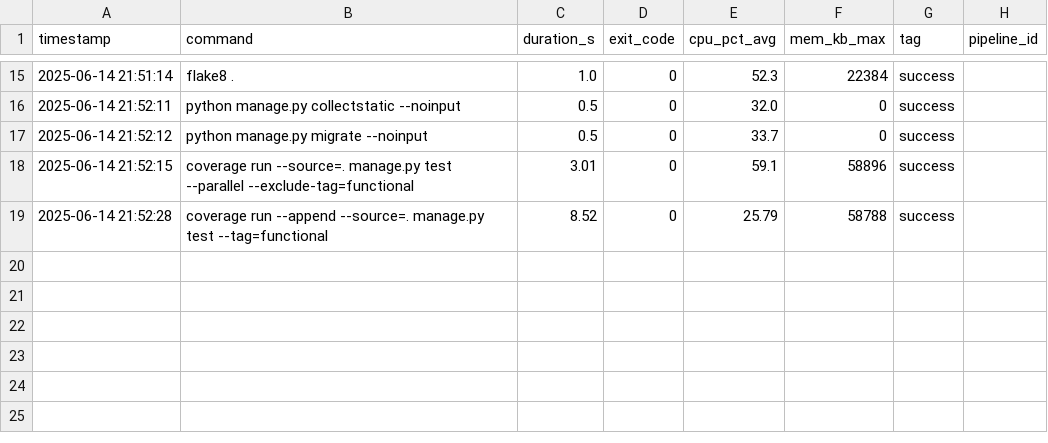
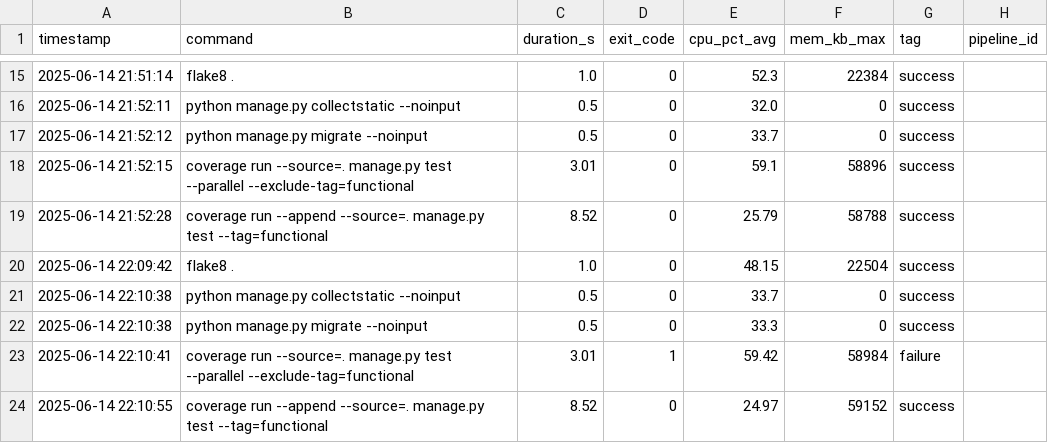
Before and after one commit to VanessaKingsleyHerts/BidShopping, a CSV file: data/all_logs.csv, drawn as a sheet; only a part is shown, gaps mark what is left out; the diff names each change by its address in the sheet, - before the commit and + after, or states it on an @@ line.

Commit message:
ci: update merged CI log dataset [skip ci]

```diff
--- a/data/all_logs.csv
+++ b/data/all_logs.csv
+row 20: 2025-06-14 22:09:42 | flake8 . | 1.0 | 0 | 48.15 | 22504 | success
+row 21: 2025-06-14 22:10:38 | python manage.py collectstatic --noinput | 0.5 | 0 | 33.7 | 0 | success
+row 22: 2025-06-14 22:10:38 | python manage.py migrate --noinput | 0.5 | 0 | 33.3 | 0 | success
+row 23: 2025-06-14 22:10:41 | coverage run --source=. manage.py test --parallel --exclude-tag=functional | 3.01 | 1 | 59.42 | 58984 | failure
+row 24: 2025-06-14 22:10:55 | coverage run --append --source=. manage.py test --tag=functional | 8.52 | 0 | 24.97 | 59152 | success
```
